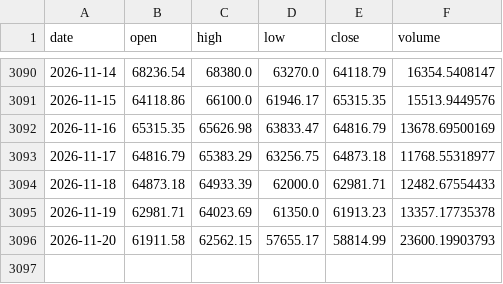
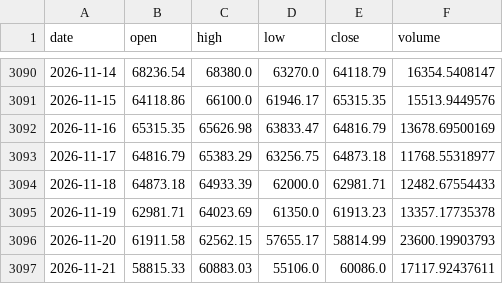
Before and after one commit to Bowen389/btc, a CSV file: btc_daily.csv, drawn as a sheet; only a part is shown, gaps mark what is left out.

```diff
--- a/btc_daily.csv
+++ b/btc_daily.csv
@@ -3096 +3096,2 @@ date,open,high,low,close,volume
 2026-11-20,61911.58,62562.15,57655.17,58814.99,23600.19903793
+2026-11-21,58815.33,60883.03,55106.0,60086.0,17117.92437611
```
Also changed, not shown: signals_log.csv, 3 other files.
